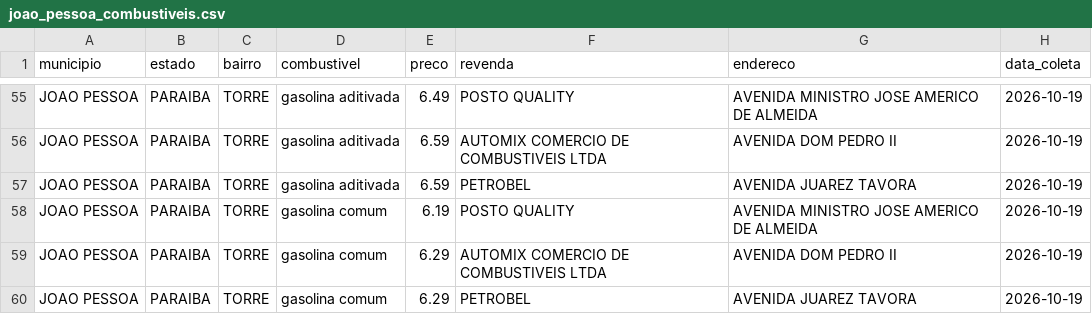
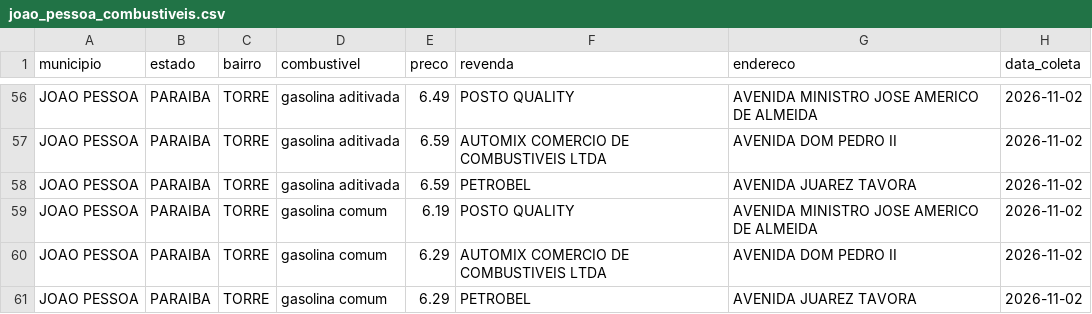
Before and after one commit to guibsonblg/gasolinajp, a CSV file: data/processed/joao_pessoa_combustiveis.csv, drawn as a sheet; only a part is shown, gaps mark what is left out; addresses are those after the commit; the diff covers the shown part only; the diff names each change by its address in the sheet, - before the commit and + after, or states it on an @@ line.

```diff
--- a/data/processed/joao_pessoa_combustiveis.csv
+++ b/data/processed/joao_pessoa_combustiveis.csv
-H56:H61 (data_coleta): 2026-10-19
+H56:H61 (data_coleta): 2026-11-02
```
Also changed, not shown: 1 added row and 71 edited cells elsewhere in this file, 1 other file.
